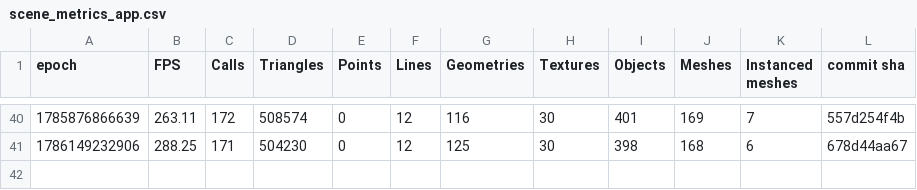
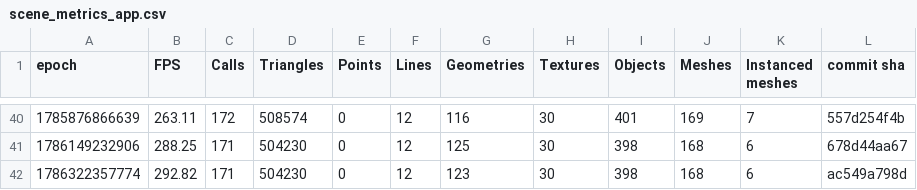
Before and after one commit to FarmBot/Farmbot-Web-App, a CSV file: scene_metrics_app.csv, drawn as a sheet; only a part is shown, gaps mark what is left out.

```diff
--- a/scene_metrics_app.csv
+++ b/scene_metrics_app.csv
@@ -41 +41,2 @@ epoch, FPS, Calls, Triangles, Points, Lines, Geometries, Textures, Objects, Mesh
 1786149232906, 288.25, 171, 504230, 0, 12, 125, 30, 398, 168, 6, 678d44aa67
+1786322357774, 292.82, 171, 504230, 0, 12, 123, 30, 398, 168, 6, ac549a798d
```
Also changed, not shown: fe_coverage.csv, fps_history.csv, 6 other files.
